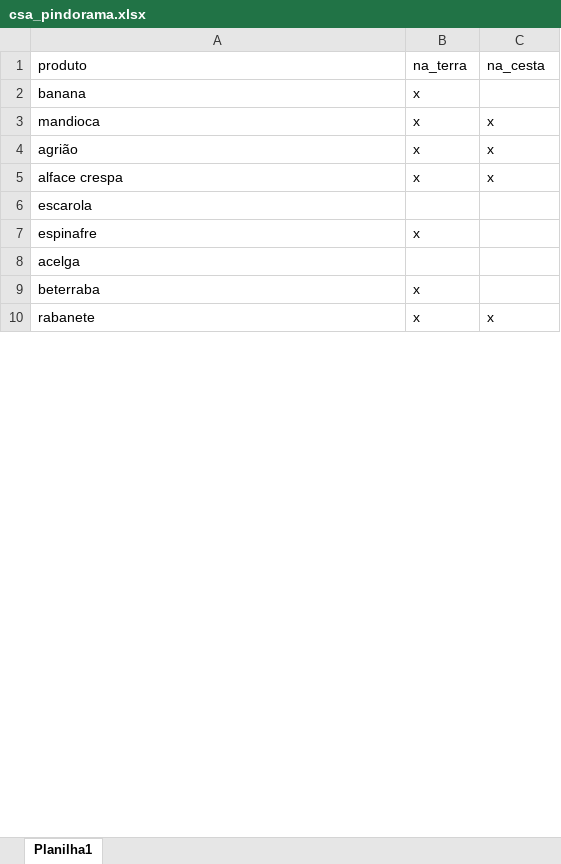
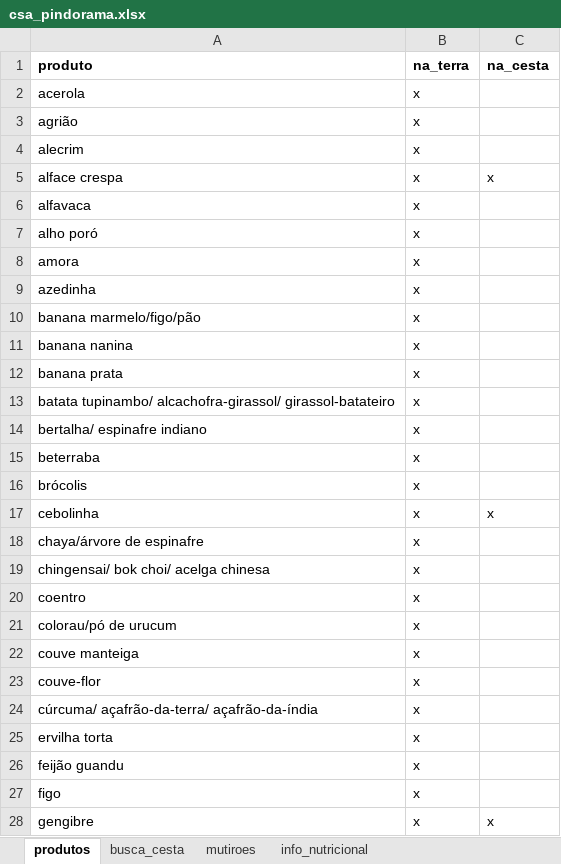
Before and after one commit to renato-favarin/web_app_CSA, an Excel workbook: data/csa_pindorama.xlsx, sheet produtos, drawn as a sheet; only a part is shown; values as stored, in another font and other column widths than the file's, no borders; removed rows and columns are numbered as before the commit, all else as after; the diff covers the shown part only; the diff names each change by its address in the sheet, - before the commit and + after, or states it on an @@ line.

```diff
--- a/data/csa_pindorama.xlsx (sheet produtos)
+++ b/data/csa_pindorama.xlsx (sheet produtos)
-sheet tab: Planilha1
+sheet tab: produtos
+sheet tab: busca_cesta
+sheet tab: mutiroes
+sheet tab: info_nutricional
-A1:C1 bold: off
+A1:C1 bold: on
-A2 (produto): banana
+A2 (produto): acerola
-row 3: mandioca | x | x
-C3 (na_cesta): x
+C3 (na_cesta): (empty)
+row 4: alecrim | x
-row 6: escarola
+row 6: alfavaca | x
+row 7: alho poró | x
+row 8: amora | x
+row 9: azedinha | x
+row 10: banana marmelo/figo/pão | x
+row 11: banana nanina | x
+row 12: banana prata | x
+row 13: batata tupinambo/ alcachofra-girassol/ girassol-batateiro | x
-A14 (produto): espinafre
+A14 (produto): bertalha/ espinafre indiano
-row 8: acelga
+row 16: brócolis | x
+row 17: cebolinha | x | x
+row 18: chaya/árvore de espinafre | x
+row 19: chingensai/ bok choi/ acelga chinesa | x
+row 20: coentro | x
+row 21: colorau/pó de urucum | x
+row 22: couve manteiga | x
+row 23: couve-flor | x
+row 24: cúrcuma/ açafrão-da-terra/ açafrão-da-índia | x
+row 25: ervilha torta | x
+row 26: feijão guandu | x
+row 27: figo | x
-A28 (produto): rabanete
+A28 (produto): gengibre
```
Also changed, not shown: 18 added rows and 4 edited cells elsewhere in this sheet, 3 other files.
